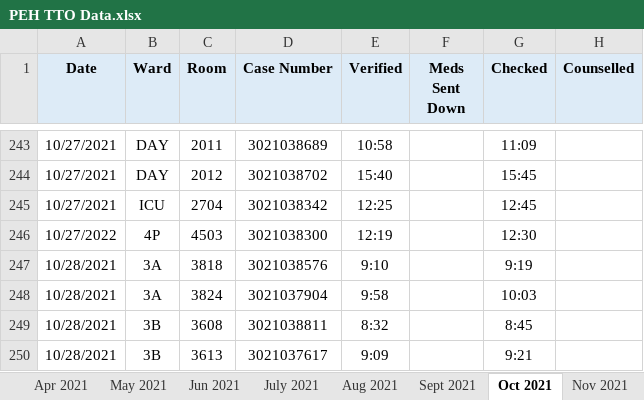
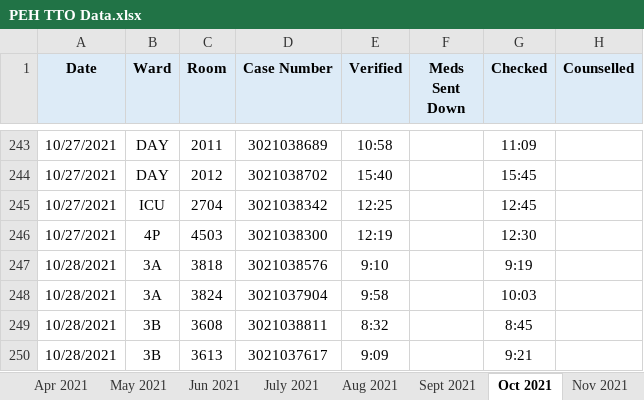
Before and after one commit to RoystonCXW/IS447---Smart-Healthcare, an Excel workbook: IS447/System/Data/Pharmacy Dept/PEH TTO Data.xlsx, sheet Oct 2021, drawn as a sheet; only a part is shown, gaps mark what is left out; values as stored, in another font and other column widths than the file's, no borders; the diff names each change by its address in the sheet, - before the commit and + after, or states it on an @@ line.

```diff
--- a/IS447/System/Data/Pharmacy Dept/PEH TTO Data.xlsx (sheet Oct 2021)
+++ b/IS447/System/Data/Pharmacy Dept/PEH TTO Data.xlsx (sheet Oct 2021)
-A246 (Date): 10/27/2022
+A246 (Date): 10/27/2021
```
Also changed, not shown: sheet Jan 2021, sheet Sept 2021, sheet July 2021, sheet Feb 2021, sheet Jun 2021, 3 other files.
